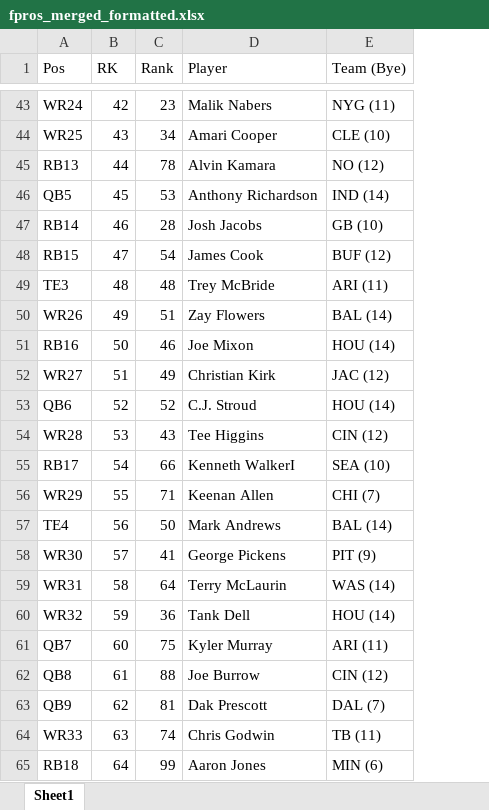
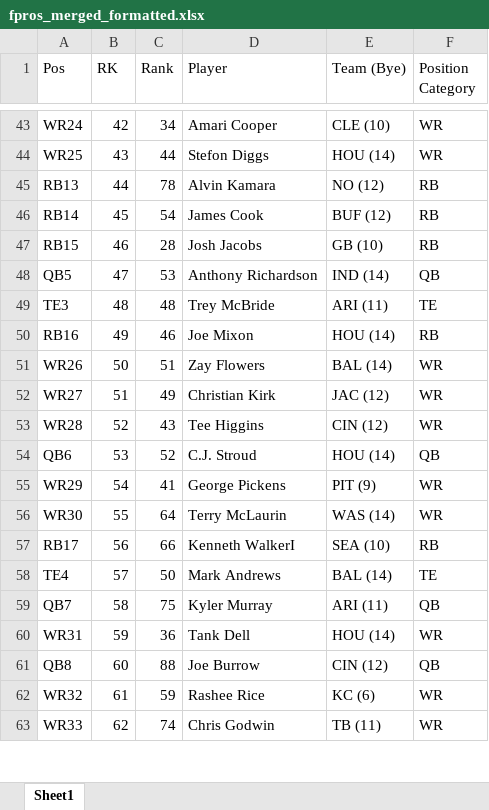
Before and after one commit to dsegundo2/RankingsDiff, an Excel workbook: data/output/fpros_merged_formatted.xlsx, sheet Sheet1, drawn as a sheet; only a part is shown, gaps mark what is left out; values as stored, in another font and other column widths than the file's, no cell formats; removed rows and columns are numbered as before the commit, all else as after; the diff covers the shown part only; the diff names each change by its address in the sheet, - before the commit and + after, or states it on an @@ line.

```diff
--- a/data/output/fpros_merged_formatted.xlsx (sheet Sheet1)
+++ b/data/output/fpros_merged_formatted.xlsx (sheet Sheet1)
+column F (Position Category), rows 43-45: WR | WR | RB; rows 48-50: QB | TE | RB; rows 52-53: WR | WR; rows 57-59: RB | TE | QB; row 61: QB; row 63: WR
-C43 (Rank): 23
+C43 (Rank): 34
-D43 (Player): Malik Nabers
+D43 (Player): Amari Cooper
-E43 (Team (Bye)): NYG (11)
+E43 (Team (Bye)): CLE (10)
-C44 (Rank): 34
+C44 (Rank): 44
-D44 (Player): Amari Cooper
+D44 (Player): Stefon Diggs
-E44 (Team (Bye)): CLE (10)
+E44 (Team (Bye)): HOU (14)
+row 46: RB14 | 45 | 54 | James Cook | BUF (12) | RB
+row 47: RB15 | 46 | 28 | Josh Jacobs | GB (10) | RB
-B48 (RK): 45
+B48 (RK): 47
-row 47: RB14 | 46 | 28 | Josh Jacobs | GB (10)
-row 48: RB15 | 47 | 54 | James Cook | BUF (12)
-row 50: WR26 | 49 | 51 | Zay Flowers | BAL (14)
-B50 (RK): 50
+B50 (RK): 49
+row 51: WR26 | 50 | 51 | Zay Flowers | BAL (14) | WR
-row 53: QB6 | 52 | 52 | C.J. Stroud | HOU (14)
-B53 (RK): 53
+B53 (RK): 52
+row 54: QB6 | 53 | 52 | C.J. Stroud | HOU (14) | QB
+row 55: WR29 | 54 | 41 | George Pickens | PIT (9) | WR
+row 56: WR30 | 55 | 64 | Terry McLaurin | WAS (14) | WR
-B57 (RK): 54
+B57 (RK): 56
-row 56: WR29 | 55 | 71 | Keenan Allen | CHI (7)
-B58 (RK): 56
+B58 (RK): 57
-row 58: WR30 | 57 | 41 | George Pickens | PIT (9)
-row 59: WR31 | 58 | 64 | Terry McLaurin | WAS (14)
-row 60: WR32 | 59 | 36 | Tank Dell | HOU (14)
-B59 (RK): 60
+B59 (RK): 58
+row 60: WR31 | 59 | 36 | Tank Dell | HOU (14) | WR
-B61 (RK): 61
+B61 (RK): 60
-row 63: QB9 | 62 | 81 | Dak Prescott | DAL (7)
+row 62: WR32 | 61 | 59 | Rashee Rice | KC (6) | WR
-B63 (RK): 63
+B63 (RK): 62
-row 65: RB18 | 64 | 99 | Aaron Jones | MIN (6)
```
Also changed, not shown: 98 added rows, 94 removed rows and 313 edited cells elsewhere in this sheet, cell formats, 14 other files.
